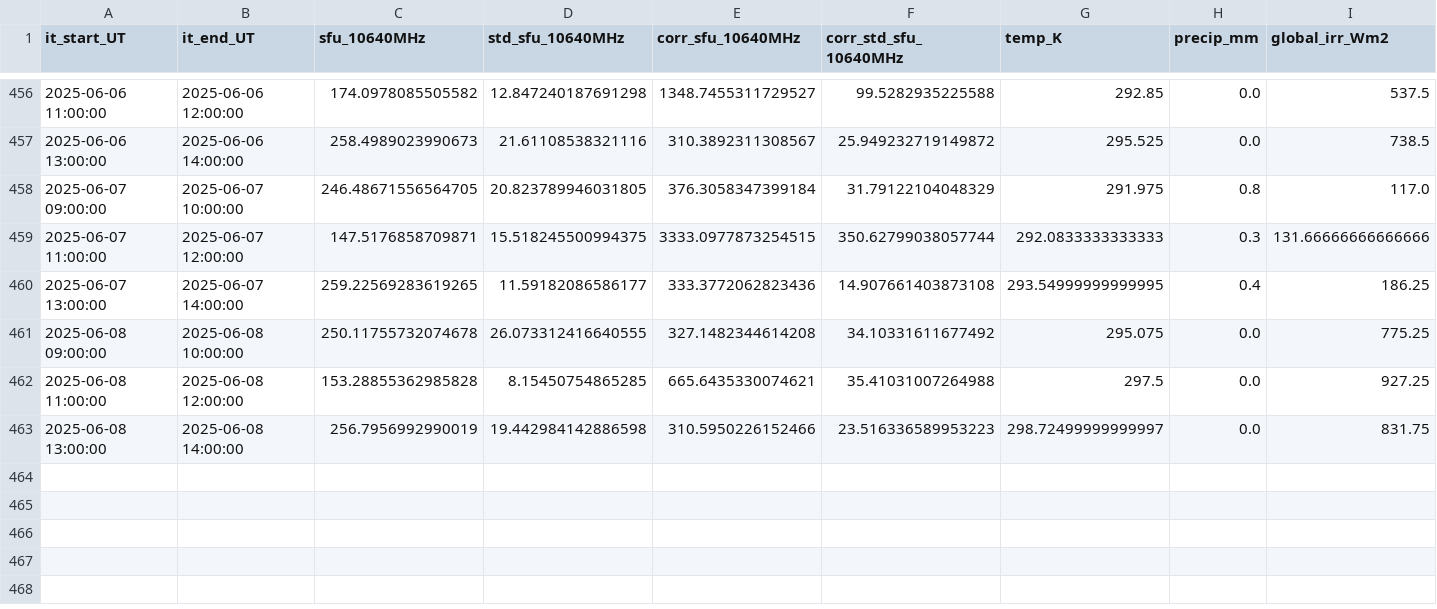
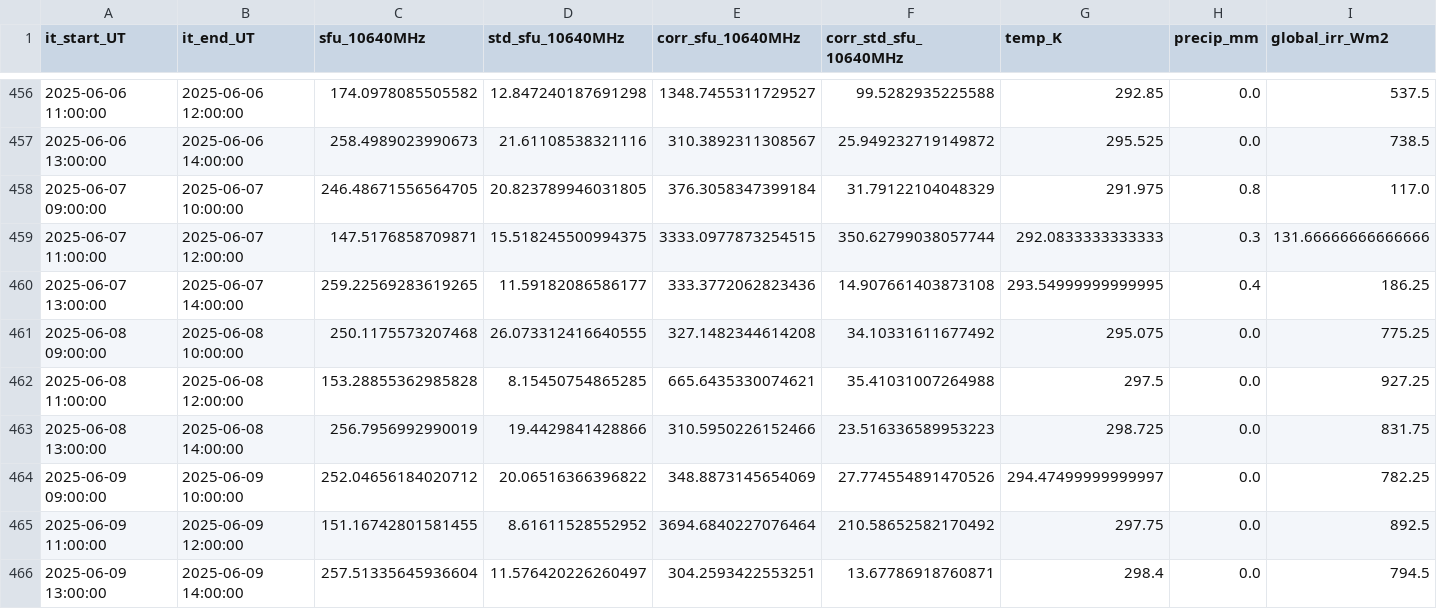
Before and after one commit to MeteoSwiss/callisto, a CSV file: data/proc_daily_flux/daily-flux_2025.csv, drawn as a sheet; only a part is shown, gaps mark what is left out; rows hold the shown columns only; the diff names each change by its address in the sheet, - before the commit and + after, or states it on an @@ line.

```diff
--- a/data/proc_daily_flux/daily-flux_2025.csv
+++ b/data/proc_daily_flux/daily-flux_2025.csv
-C461 (sfu_10640MHz): 250.11755732074678
+C461 (sfu_10640MHz): 250.1175573207468
-D463 (std_sfu_10640MHz): 19.442984142886598
+D463 (std_sfu_10640MHz): 19.4429841428866
-G463 (temp_K): 298.72499999999997
+G463 (temp_K): 298.725
+row 464: 2025-06-09 09:00:00 | 2025-06-09 10:00:00 | 252.04656184020712 | 20.06516366396822 | 348.8873145654069 | 27.774554891470526 | 294.47499999999997 | 0.0 | 782.25
+row 465: 2025-06-09 11:00:00 | 2025-06-09 12:00:00 | 151.16742801581455 | 8.61611528552952 | 3694.6840227076464 | 210.58652582170492 | 297.75 | 0.0 | 892.5
+row 466: 2025-06-09 13:00:00 | 2025-06-09 14:00:00 | 257.51335645936604 | 11.576420226260497 | 304.2593422553251 | 13.67786918760871 | 298.4 | 0.0 | 794.5
```
Also changed, not shown: data/meteoswiss/meteoswiss_2025-06-08.csv, solar_scan/pointing-offsets_2025.csv, 19 other files.
